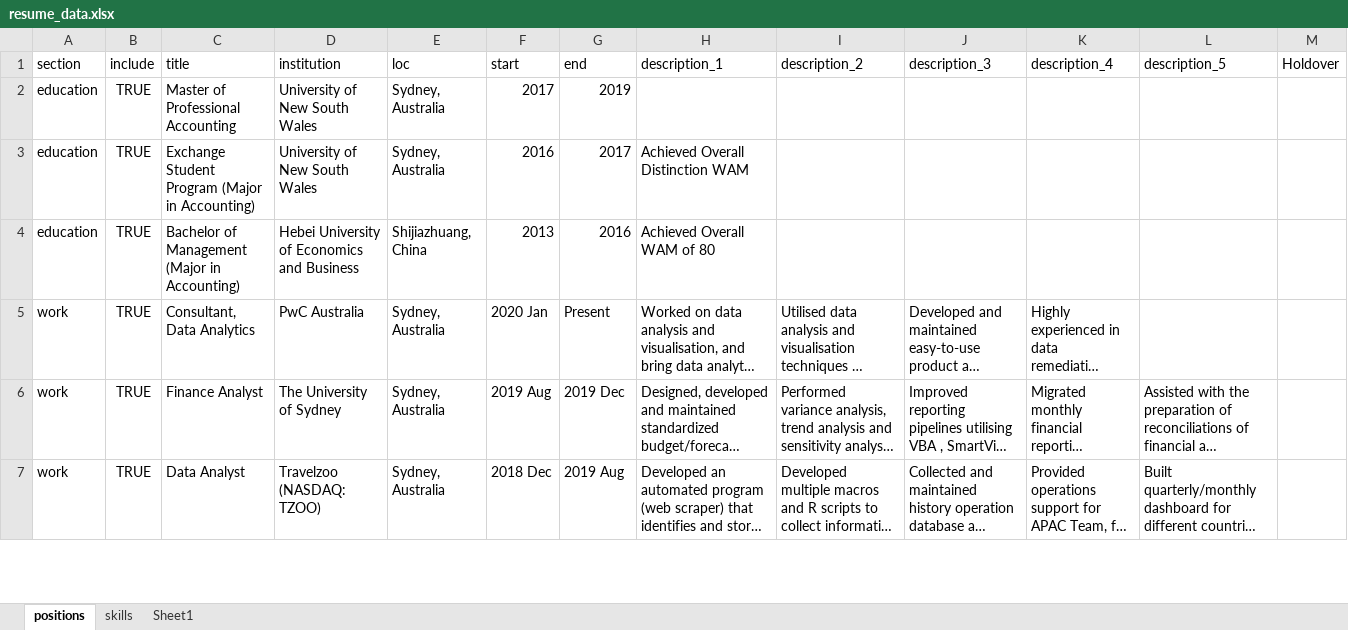
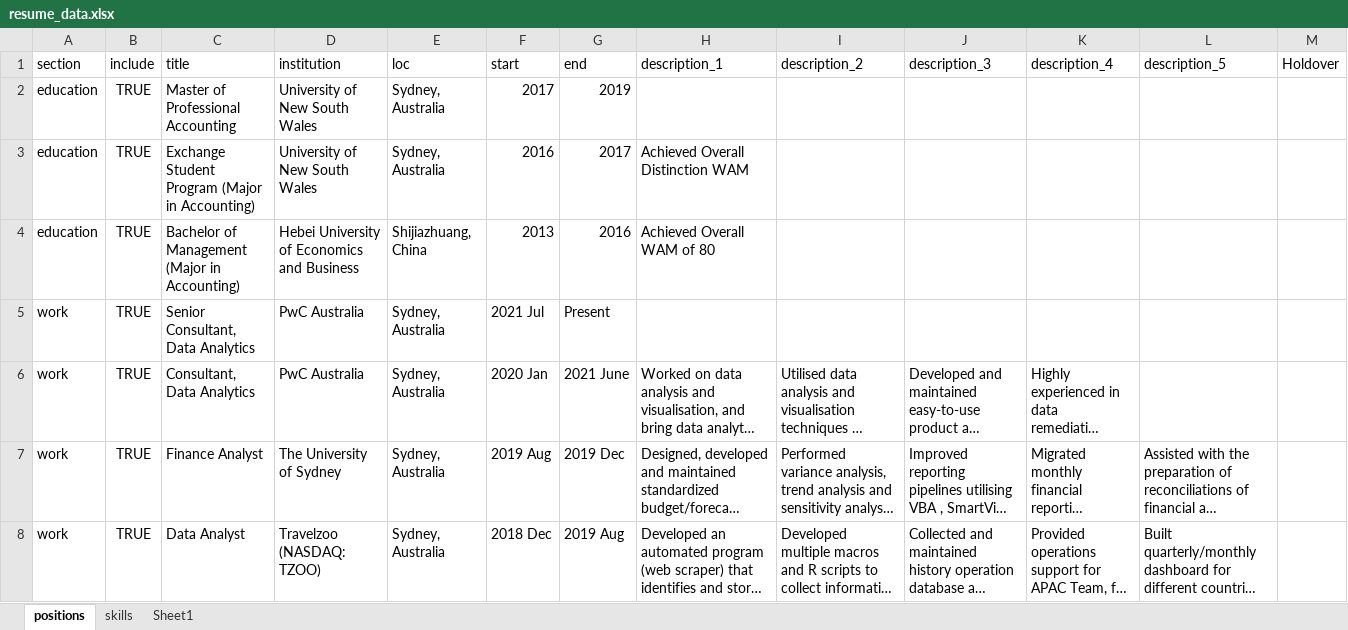
Before and after one commit to frankzhangsyd/vitae, an Excel workbook: resume_data.xlsx, sheet positions, drawn as a sheet; only a part is shown; long unchanged cells end in …; values as stored, in another font and other column widths than the file's, no borders; charts and pictures not drawn; addresses are those after the commit; the diff names each change by its address in the sheet, - before the commit and + after, or states it on an @@ line.

```diff
--- a/resume_data.xlsx (sheet positions)
+++ b/resume_data.xlsx (sheet positions)
+row 5: work | TRUE | Senior Consultant, Data Analytics | PwC Australia | Sydney, Australia | 2021 Jul | Present
-G6 (end): Present
+G6 (end): 2021 June
```
Also changed, not shown: charts or pictures, 7 other files.
